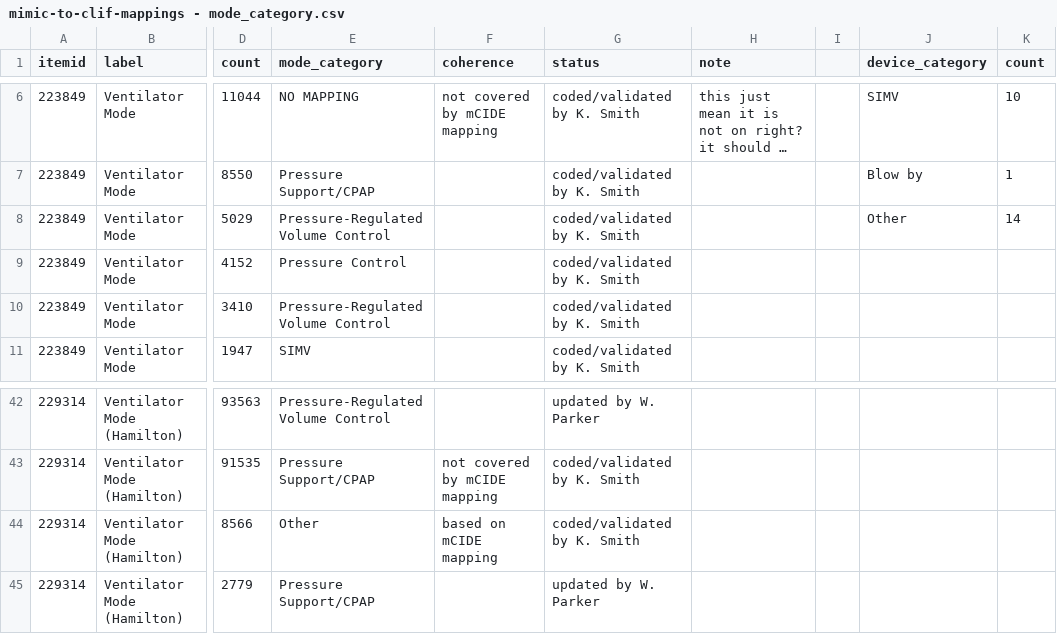
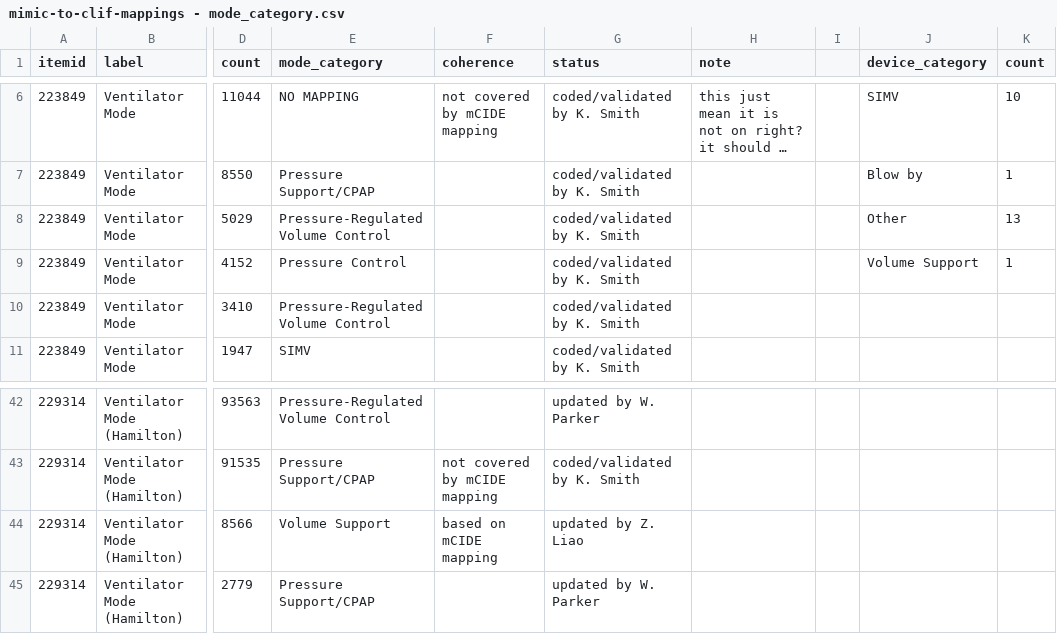
Before and after one commit to oldsandiaz/mimicclif, a CSV file: data/mappings/mimic-to-clif-mappings - mode_category.csv, drawn as a sheet; only a part is shown, gaps mark what is left out; long unchanged cells end in …; the diff names each change by its address in the sheet, - before the commit and + after, or states it on an @@ line.

Commit message:
test(resp): fix 3 test failures and update mapping to include new "Volume Support" available in CLIF 2.0.0

```diff
--- a/data/mappings/mimic-to-clif-mappings - mode_category.csv
+++ b/data/mappings/mimic-to-clif-mappings - mode_category.csv
-K8 (count): 14
+K8 (count): 13
-J9 (device_category): (empty)
+J9 (device_category): Volume Support
-K9 (count): (empty)
+K9 (count): 1
-E44 (mode_category): Other
+E44 (mode_category): Volume Support
-G44 (status): coded/validated by K. Smith
+G44 (status): updated by Z. Liao
```
Also changed, not shown: 2 other files.
